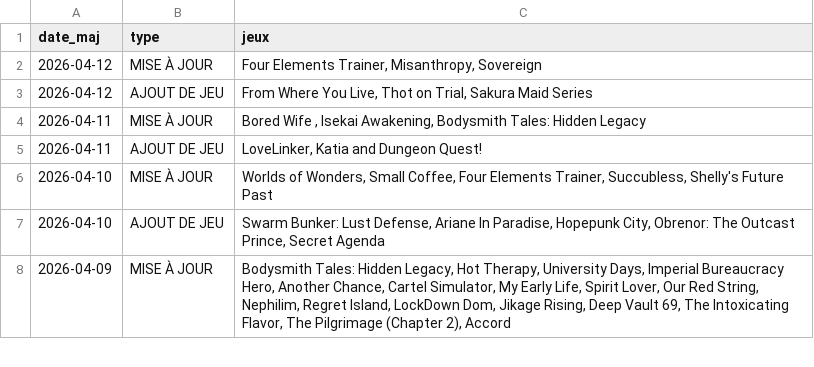
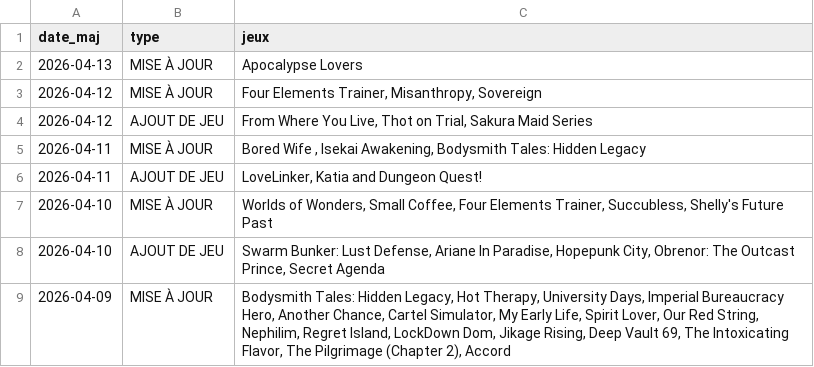
Before and after one commit to TheBlackCat47/F95_Game_Translate_FR, a CSV file: data/maj.csv, drawn as a sheet; only a part is shown; the diff names each change by its address in the sheet, - before the commit and + after, or states it on an @@ line.

```diff
--- a/data/maj.csv
+++ b/data/maj.csv
+row 2: 2026-04-13 | MISE À JOUR | Apocalypse Lovers
```
Also changed, not shown: data/jeux.csv, 5 other files.
